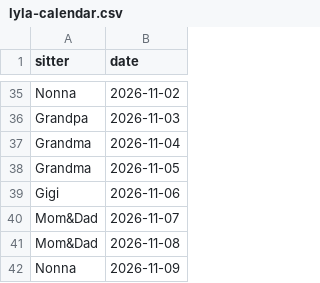
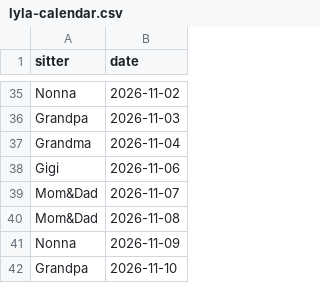
Before and after one commit to mapmap3/Creative, a CSV file: data/lyla-calendar.csv, drawn as a sheet; only a part is shown, gaps mark what is left out; the shorter side is filled out with more unchanged rows; the diff names each change by its address in the sheet, - before the commit and + after, or states it on an @@ line.

Commit message:
Update Lyla calendar

```diff
--- a/data/lyla-calendar.csv
+++ b/data/lyla-calendar.csv
-row 38: Grandma | 2026-11-05
```
